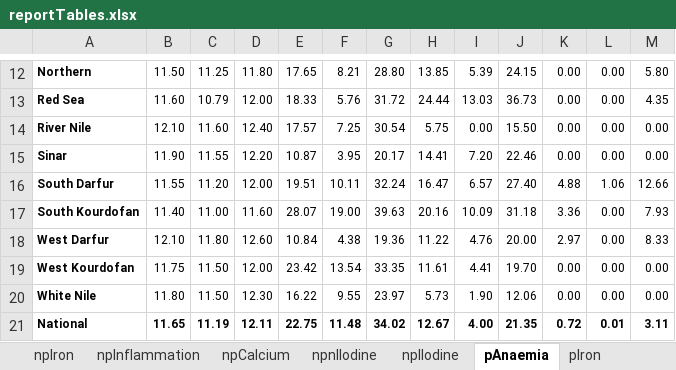
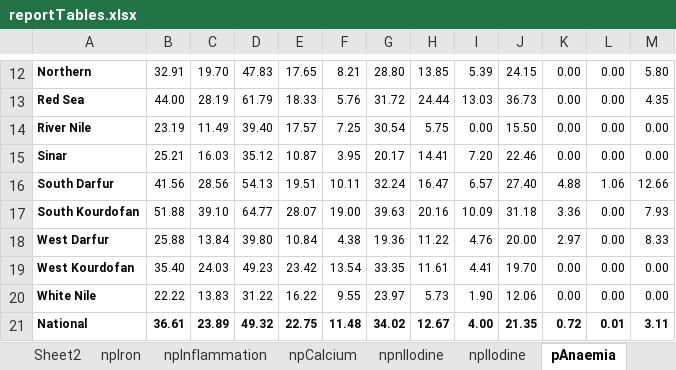
Before and after one commit to ernestguevarra/sudanMNanalysis, an Excel workbook: reportTables/reportTables.xlsx, sheet pAnaemia, drawn as a sheet; only a part is shown, gaps mark what is left out; values as stored, in another font and other column widths than the file's, no borders; the diff covers the shown part only; the diff names each change by its address in the sheet, - before the commit and + after, or states it on an @@ line.

```diff
--- a/reportTables/reportTables.xlsx (sheet pAnaemia)
+++ b/reportTables/reportTables.xlsx (sheet pAnaemia)
+sheet tab: Sheet2
-B12: 11.50
+B12: 32.91
-C12: 11.25
+C12: 19.70
-D12: 11.80
+D12: 47.83
-B13: 11.60
+B13: 44.00
-C13: 10.79
+C13: 28.19
-D13: 12.00
+D13: 61.79
-B14: 12.10
+B14: 23.19
-C14: 11.60
+C14: 11.49
-D14: 12.40
+D14: 39.40
-B15: 11.90
+B15: 25.21
-C15: 11.55
+C15: 16.03
-D15: 12.20
+D15: 35.12
-B16: 11.55
+B16: 41.56
-C16: 11.20
+C16: 28.56
-D16: 12.00
+D16: 54.13
-B17: 11.40
+B17: 51.88
-C17: 11.00
+C17: 39.10
-D17: 11.60
+D17: 64.77
-B18: 12.10
+B18: 25.88
-C18: 11.80
+C18: 13.84
-D18: 12.60
+D18: 39.80
-B19: 11.75
+B19: 35.40
-C19: 11.50
+C19: 24.03
-D19: 12.00
+D19: 49.23
-B20: 11.80
+B20: 22.22
-C20: 11.50
+C20: 13.83
-D20: 12.30
+D20: 31.22
-B21: 11.65
+B21: 36.61
-C21: 11.19
+C21: 23.89
-D21: 12.11
+D21: 49.32
```
Also changed, not shown: 31 edited cells elsewhere in this sheet, sheet childAnaemia, sheet npAnaemia, sheet npnlIodine, other sheet tabs, 5 other files.
